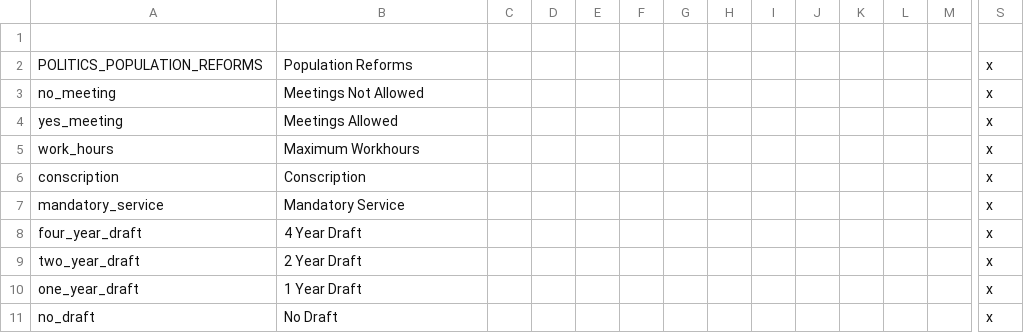
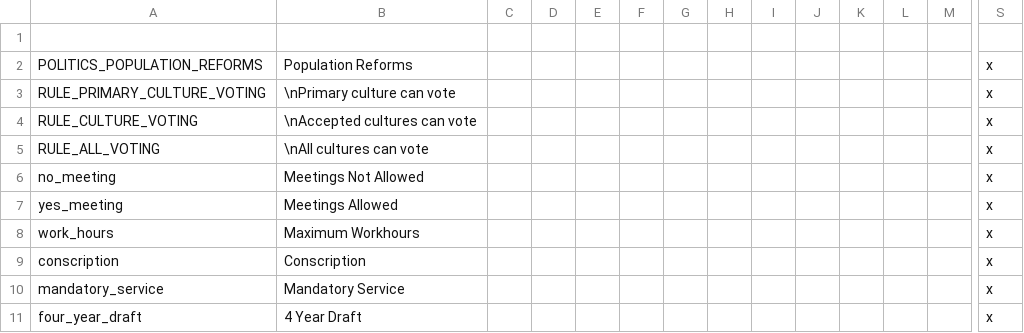
Before and after one commit to SirRunner/RSM, a CSV file: RSM/localisation/reforms.csv, drawn as a sheet; only a part is shown, gaps mark what is left out; the shorter side is filled out with more unchanged rows; rows hold the shown columns only; the diff names each change by its address in the sheet, - before the commit and + after, or states it on an @@ line.

Commit message:
Minor reform updates

```diff
--- a/RSM/localisation/reforms.csv
+++ b/RSM/localisation/reforms.csv
+row 3: RULE_PRIMARY_CULTURE_VOTING | \nPrimary culture can vote |  |  |  |  |  |  |  |  |  |  |  | x
+row 4: RULE_CULTURE_VOTING | \nAccepted cultures can vote |  |  |  |  |  |  |  |  |  |  |  | x
+row 5: RULE_ALL_VOTING | \nAll cultures can vote |  |  |  |  |  |  |  |  |  |  |  | x
```
Also changed, not shown: 1 other file.
